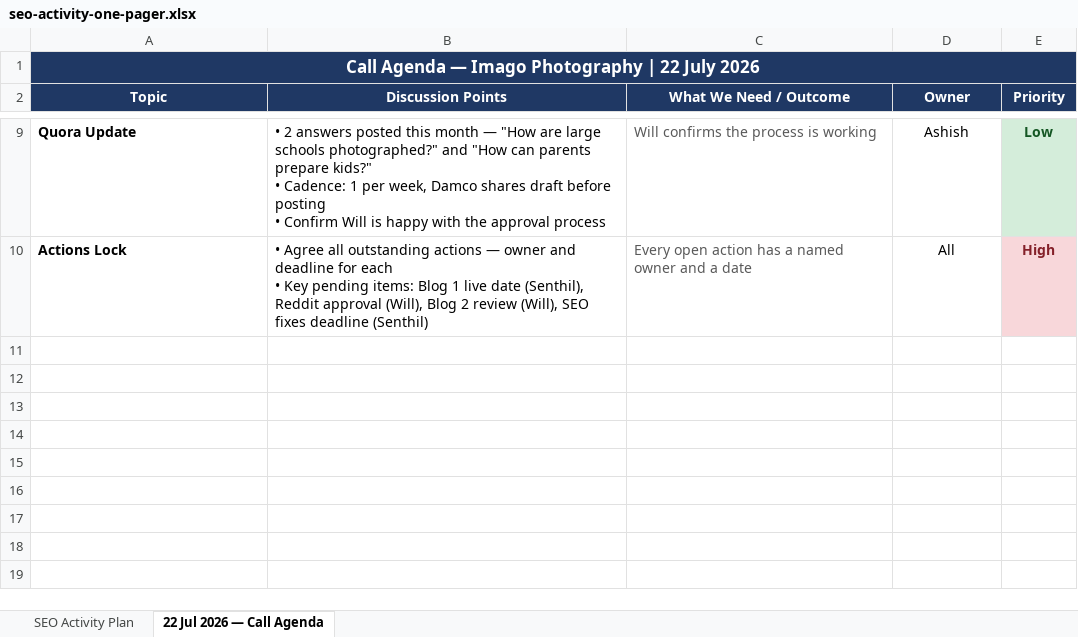
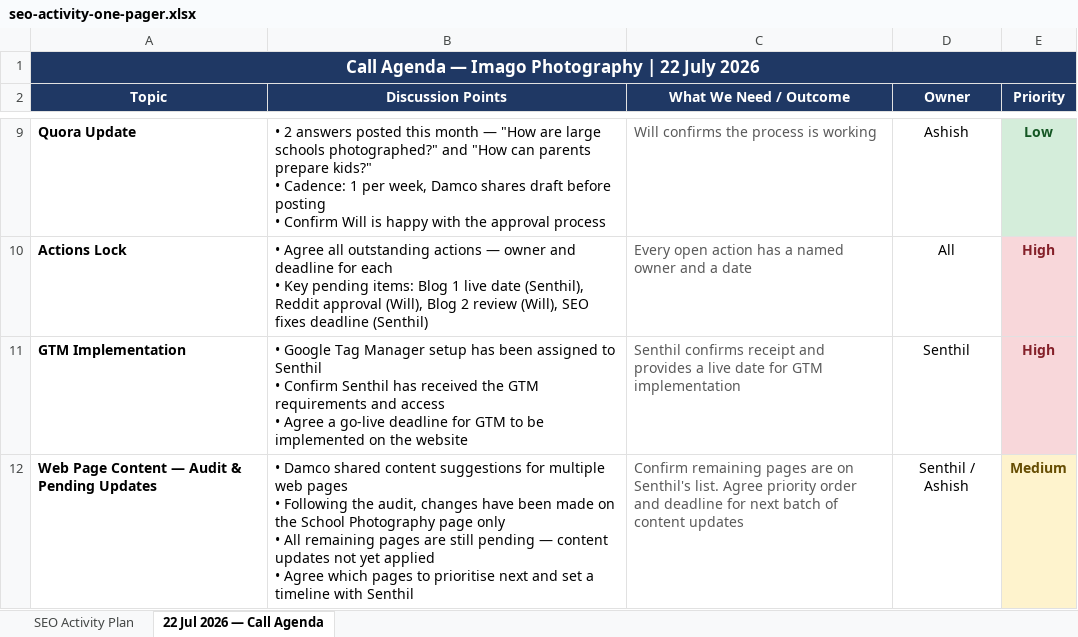
Before and after one commit to ashishv-VI/imago, an Excel workbook: research/seo-activity-one-pager.xlsx, sheet 22 Jul 2026 — Call Agenda, drawn as a sheet; only a part is shown, gaps mark what is left out; values as stored, in another font and other column widths than the file's, no borders; ↵ is a line break in a cell; the diff names each change by its address in the sheet, - before the commit and + after, or states it on an @@ line.

```diff
--- a/research/seo-activity-one-pager.xlsx (sheet 22 Jul 2026 — Call Agenda)
+++ b/research/seo-activity-one-pager.xlsx (sheet 22 Jul 2026 — Call Agenda)
+row 11: GTM Implementation | • Google Tag Manager setup has been assigned to Senthil ↵ • Confirm Senthil has received the GTM requirements and access ↵ • Agree a go-live deadline for GTM to be implemented on the website | Senthil confirms receipt and provides a live date for GTM implementation | Senthil | High
+row 12: Web Page Content — Audit & Pending Updates | • Damco shared content suggestions for multiple web pages ↵ • Following the audit, changes have been made on the School Photography page only ↵ • All remaining pages are still pending — content updates not yet applied ↵ • Agree which pages to prioritise next and set a timeline with Senthil | Confirm remaining pages are on Senthil's list. Agree priority order and deadline for next batch of content updates | Senthil / Ashish | Medium
```
